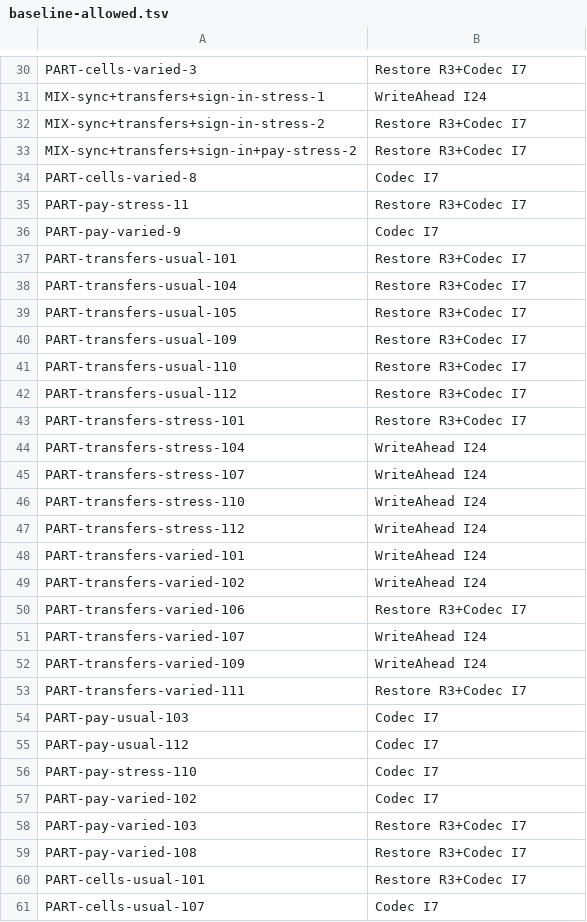
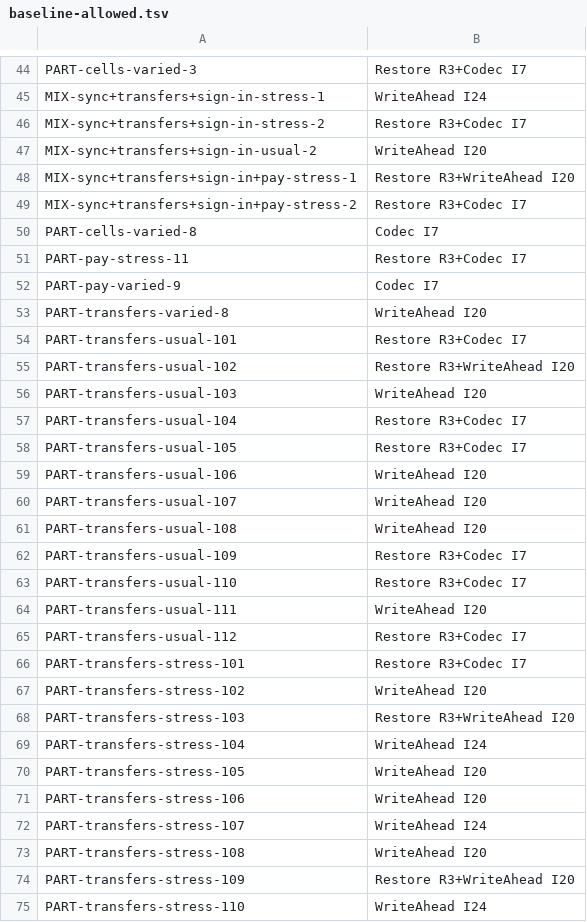
Before and after one commit to heyitsarpit/flow-state, a TSV file: packages/flow-state-v3/conformance/baseline-allowed.tsv, drawn as a sheet; only a part is shown, gaps mark what is left out; the shorter side is filled out with more unchanged rows; the diff covers the shown part only; the diff names each change by its address in the sheet, - before the commit and + after, or states it on an @@ line.

```diff
--- a/packages/flow-state-v3/conformance/baseline-allowed.tsv
+++ b/packages/flow-state-v3/conformance/baseline-allowed.tsv
+row 47: MIX-sync+transfers+sign-in-usual-2 | WriteAhead I20
+row 48: MIX-sync+transfers+sign-in+pay-stress-1 | Restore R3+WriteAhead I20
+row 53: PART-transfers-varied-8 | WriteAhead I20
+row 55: PART-transfers-usual-102 | Restore R3+WriteAhead I20
+row 56: PART-transfers-usual-103 | WriteAhead I20
+row 59: PART-transfers-usual-106 | WriteAhead I20
+row 60: PART-transfers-usual-107 | WriteAhead I20
+row 61: PART-transfers-usual-108 | WriteAhead I20
+row 64: PART-transfers-usual-111 | WriteAhead I20
+row 67: PART-transfers-stress-102 | WriteAhead I20
+row 68: PART-transfers-stress-103 | Restore R3+WriteAhead I20
+row 70: PART-transfers-stress-105 | WriteAhead I20
+row 71: PART-transfers-stress-106 | WriteAhead I20
+row 73: PART-transfers-stress-108 | WriteAhead I20
+row 74: PART-transfers-stress-109 | Restore R3+WriteAhead I20
```
Also changed, not shown: 40 added rows elsewhere in this file, 9 other files.
